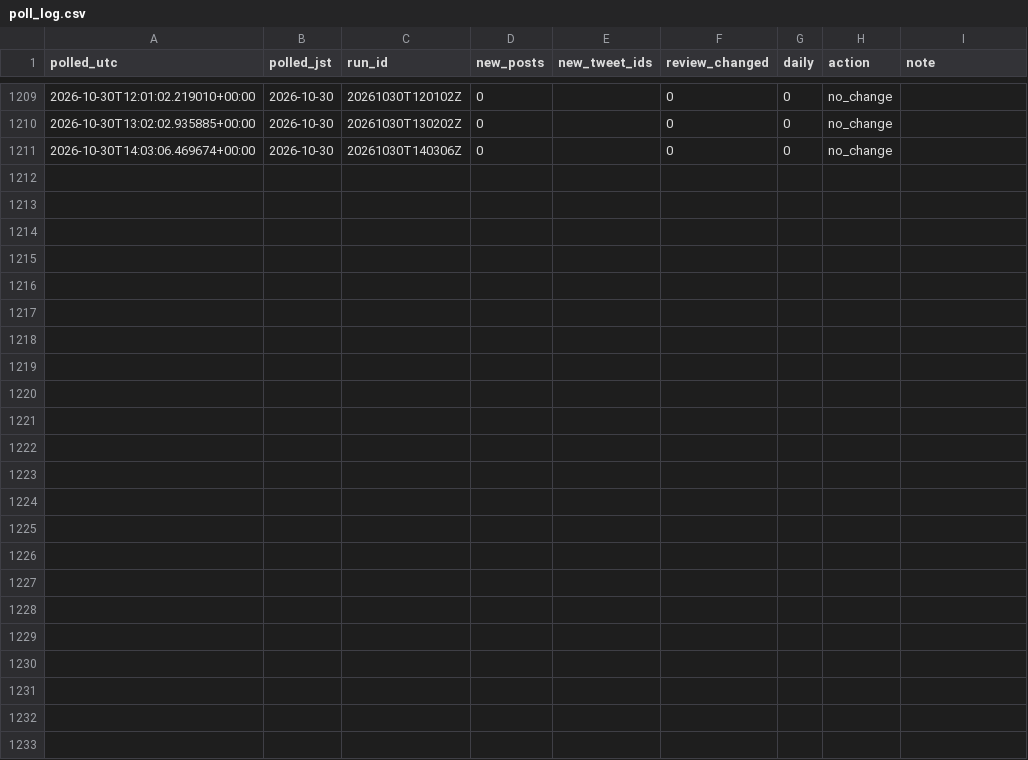
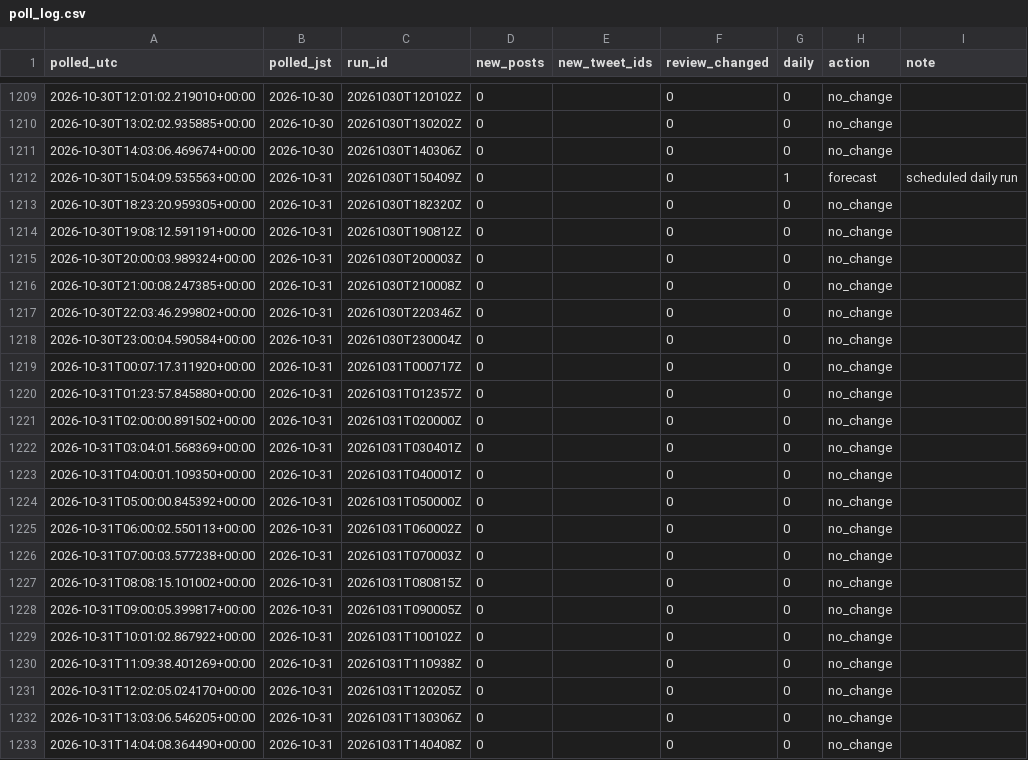
Before and after one commit to geanodong-bcrs/hxh-forecast, a CSV file: data/automation/poll_log.csv, drawn as a sheet; only a part is shown, gaps mark what is left out.

Commit message:
publish forecast 2026-10-31 15:55 UTC

```diff
--- a/data/automation/poll_log.csv
+++ b/data/automation/poll_log.csv
@@ -1211 +1211,23 @@ polled_utc,polled_jst,run_id,new_posts,new_tweet_ids,review_changed,daily,action
 2026-10-30T14:03:06.469674+00:00,2026-10-30,20261030T140306Z,0,,0,0,no_change,
+2026-10-30T15:04:09.535563+00:00,2026-10-31,20261030T150409Z,0,,0,1,forecast,scheduled daily run
+2026-10-30T18:23:20.959305+00:00,2026-10-31,20261030T182320Z,0,,0,0,no_change,
+2026-10-30T19:08:12.591191+00:00,2026-10-31,20261030T190812Z,0,,0,0,no_change,
+2026-10-30T20:00:03.989324+00:00,2026-10-31,20261030T200003Z,0,,0,0,no_change,
+2026-10-30T21:00:08.247385+00:00,2026-10-31,20261030T210008Z,0,,0,0,no_change,
+2026-10-30T22:03:46.299802+00:00,2026-10-31,20261030T220346Z,0,,0,0,no_change,
+2026-10-30T23:00:04.590584+00:00,2026-10-31,20261030T230004Z,0,,0,0,no_change,
+2026-10-31T00:07:17.311920+00:00,2026-10-31,20261031T000717Z,0,,0,0,no_change,
+2026-10-31T01:23:57.845880+00:00,2026-10-31,20261031T012357Z,0,,0,0,no_change,
+2026-10-31T02:00:00.891502+00:00,2026-10-31,20261031T020000Z,0,,0,0,no_change,
+2026-10-31T03:04:01.568369+00:00,2026-10-31,20261031T030401Z,0,,0,0,no_change,
+2026-10-31T04:00:01.109350+00:00,2026-10-31,20261031T040001Z,0,,0,0,no_change,
+2026-10-31T05:00:00.845392+00:00,2026-10-31,20261031T050000Z,0,,0,0,no_change,
+2026-10-31T06:00:02.550113+00:00,2026-10-31,20261031T060002Z,0,,0,0,no_change,
+2026-10-31T07:00:03.577238+00:00,2026-10-31,20261031T070003Z,0,,0,0,no_change,
+2026-10-31T08:08:15.101002+00:00,2026-10-31,20261031T080815Z,0,,0,0,no_change,
+2026-10-31T09:00:05.399817+00:00,2026-10-31,20261031T090005Z,0,,0,0,no_change,
+2026-10-31T10:01:02.867922+00:00,2026-10-31,20261031T100102Z,0,,0,0,no_change,
+2026-10-31T11:09:38.401269+00:00,2026-10-31,20261031T110938Z,0,,0,0,no_change,
+2026-10-31T12:02:05.024170+00:00,2026-10-31,20261031T120205Z,0,,0,0,no_change,
+2026-10-31T13:03:06.546205+00:00,2026-10-31,20261031T130306Z,0,,0,0,no_change,
+2026-10-31T14:04:08.364490+00:00,2026-10-31,20261031T140408Z,0,,0,0,no_change,
```
Also changed, not shown: data/forecasts/index.csv, 8 other files.
